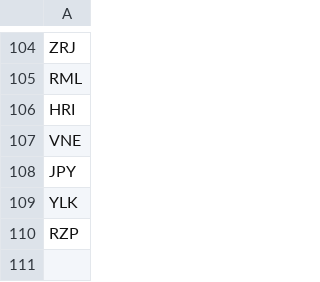
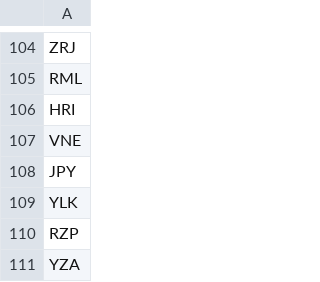
Before and after one commit to spencerm/airline, a CSV file: airline-data/removal-airports.csv, drawn as a sheet; only a part is shown, gaps mark what is left out; the diff names each change by its address in the sheet, - before the commit and + after, or states it on an @@ line.

```diff
--- a/airline-data/removal-airports.csv
+++ b/airline-data/removal-airports.csv
+row 111: YZA
```
Also changed, not shown: airline-data/affinity-patch-list.csv, 7 other files.
